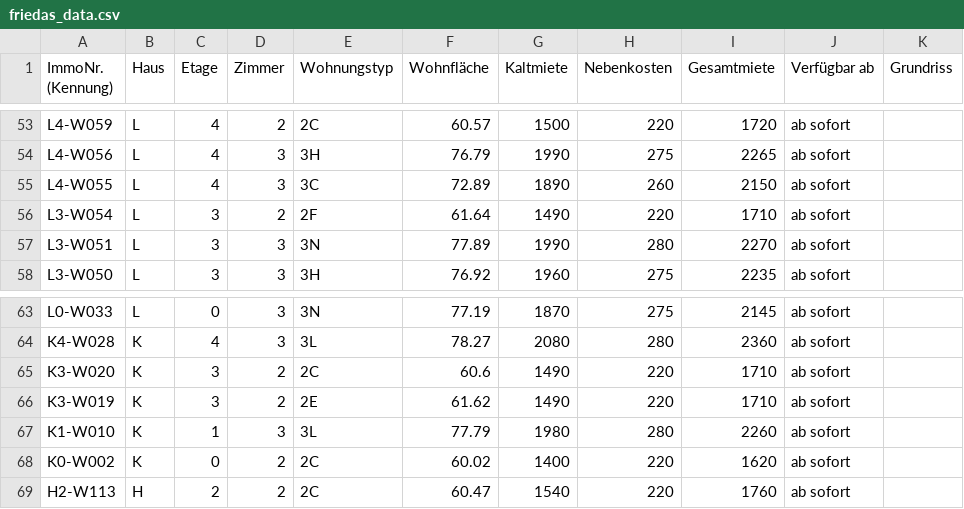
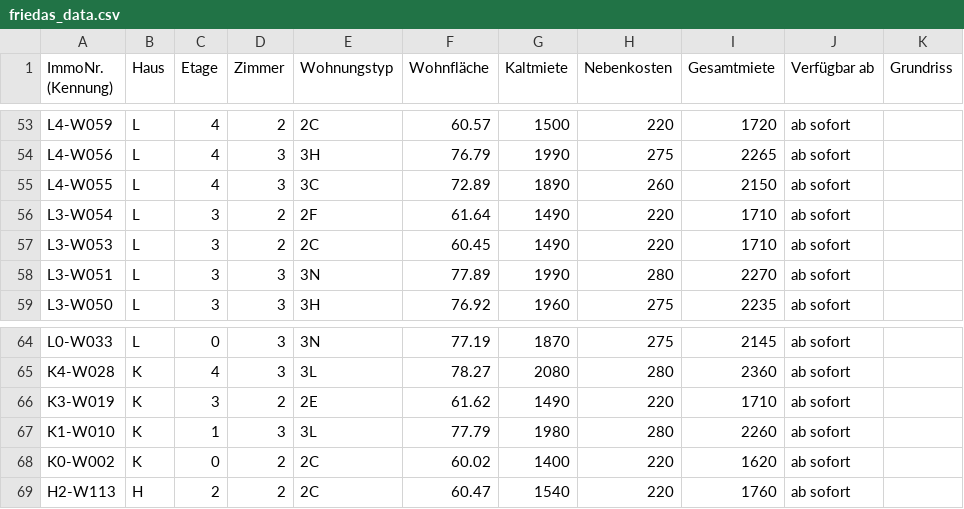
Before and after one commit to kkrainov/friedas-tracker, a CSV file: friedas_data.csv, drawn as a sheet; only a part is shown, gaps mark what is left out; removed rows and columns are numbered as before the commit, all else as after; the diff names each change by its address in the sheet, - before the commit and + after, or states it on an @@ line.

Commit message:
Update: 2026-06-01

```diff
--- a/friedas_data.csv
+++ b/friedas_data.csv
+row 57: L3-W053 | L | 3 | 2 | 2C | 60.45 | 1490 | 220 | 1710 | ab sofort
-row 65: K3-W020 | K | 3 | 2 | 2C | 60.6 | 1490 | 220 | 1710 | ab sofort
```
